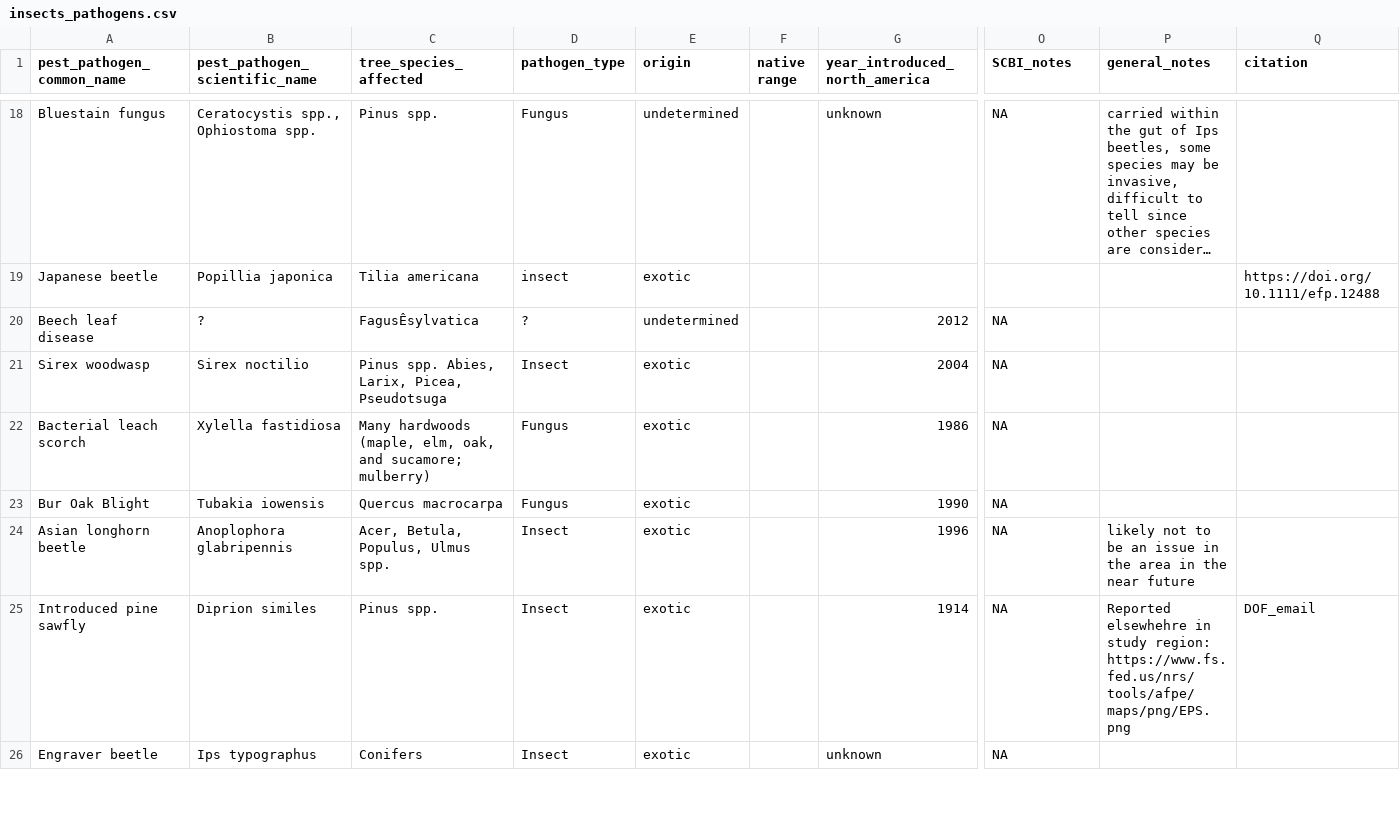
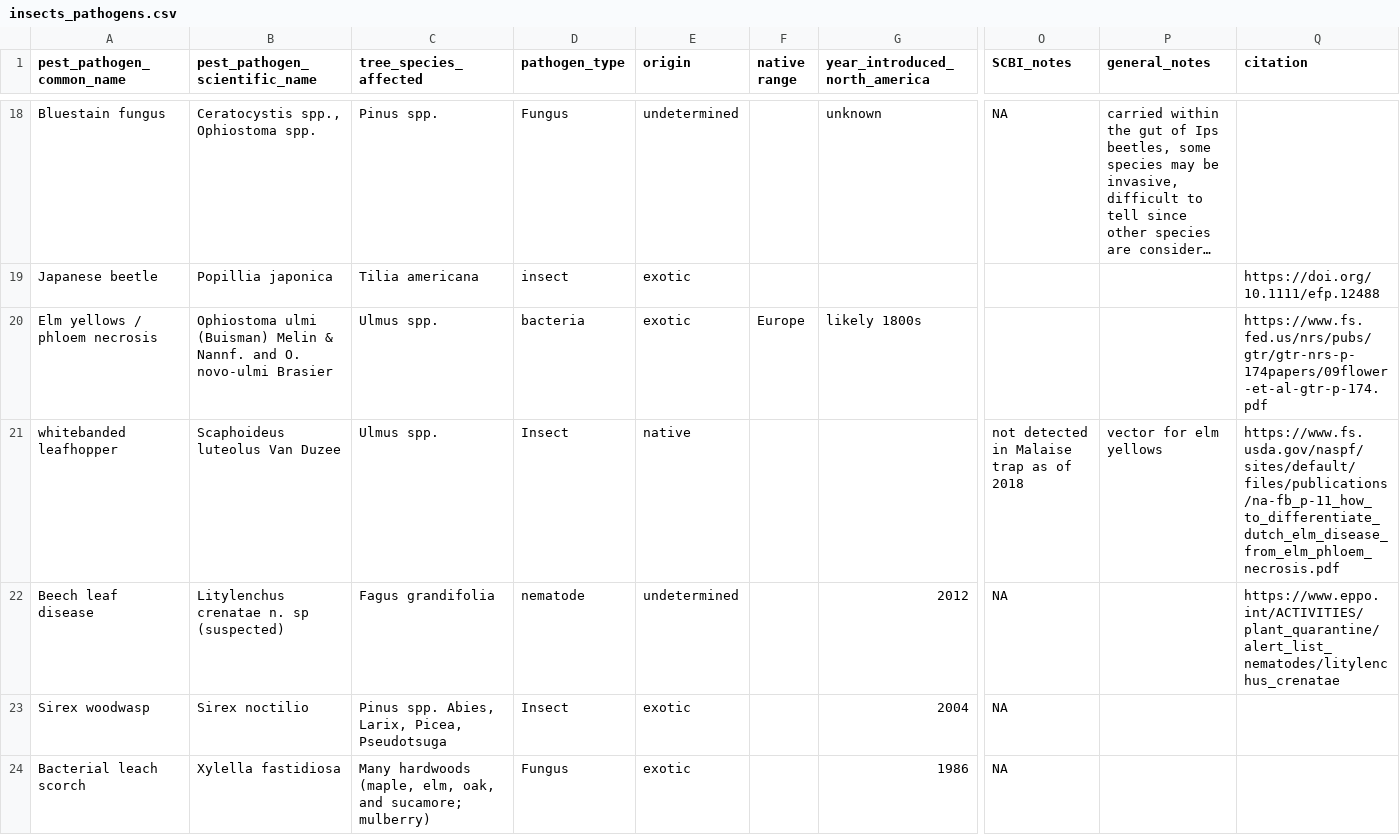
Before and after one commit to SCBI-ForestGEO/SCBI-ForestGEO-Data, a CSV file: species_lists/insects_pathogens/insects_pathogens.csv, drawn as a sheet; only a part is shown, gaps mark what is left out; the shorter side is filled out with more unchanged rows; long unchanged cells end in …; addresses are those after the commit; rows hold the shown columns only; the diff names each change by its address in the sheet, - before the commit and + after, or states it on an @@ line.

Commit message:
Update insects_pathogens.csv
added elm yellows, updated beech leaf diesease

```diff
--- a/species_lists/insects_pathogens/insects_pathogens.csv
+++ b/species_lists/insects_pathogens/insects_pathogens.csv
+row 20: Elm yellows / phloem necrosis | Ophiostoma ulmi (Buisman) Melin & Nannf. and O. novo-ulmi Brasier | Ulmus spp. | bacteria | exotic | Europe | likely 1800s |  |  | https://www.fs.fed.us/nrs/pubs/gtr/gtr-nrs-p-174papers/09flower-et-al-gtr-p-174.pdf
+row 21: whitebanded leafhopper | Scaphoideus luteolus Van Duzee | Ulmus spp. | Insect | native |  |  | not detected in Malaise trap as of 2018 | vector for elm yellows | https://www.fs.usda.gov/naspf/sites/default/files/publications/na-fb_p-11_how_to_differentiate_dutch_elm_disease_from_elm_phloem_necrosis.pdf
-B22 (pest_pathogen_scientific_name): ?
+B22 (pest_pathogen_scientific_name): Litylenchus crenatae n. sp (suspected)
-C22 (tree_species_affected): FagusÊsylvatica
+C22 (tree_species_affected): Fagus grandifolia
-D22 (pathogen_type): ?
+D22 (pathogen_type): nematode
-Q22 (citation): (empty)
+Q22 (citation): https://www.eppo.int/ACTIVITIES/plant_quarantine/alert_list_nematodes/litylenchus_crenatae
```
